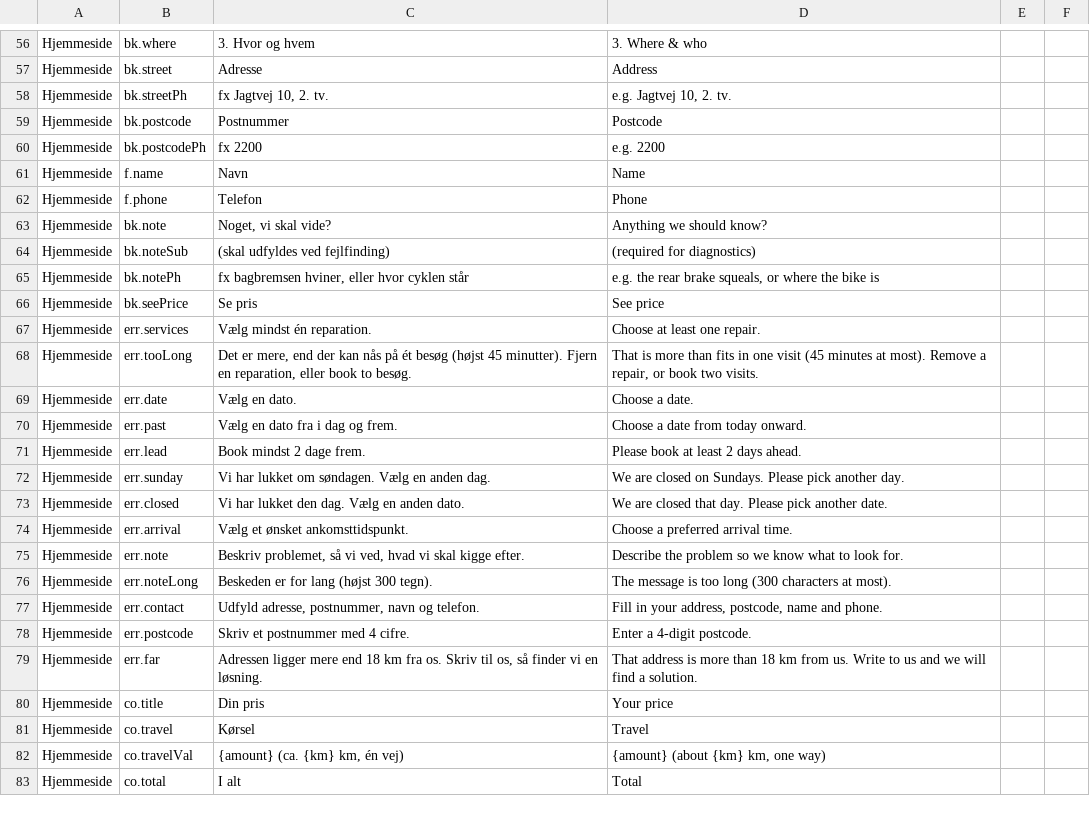
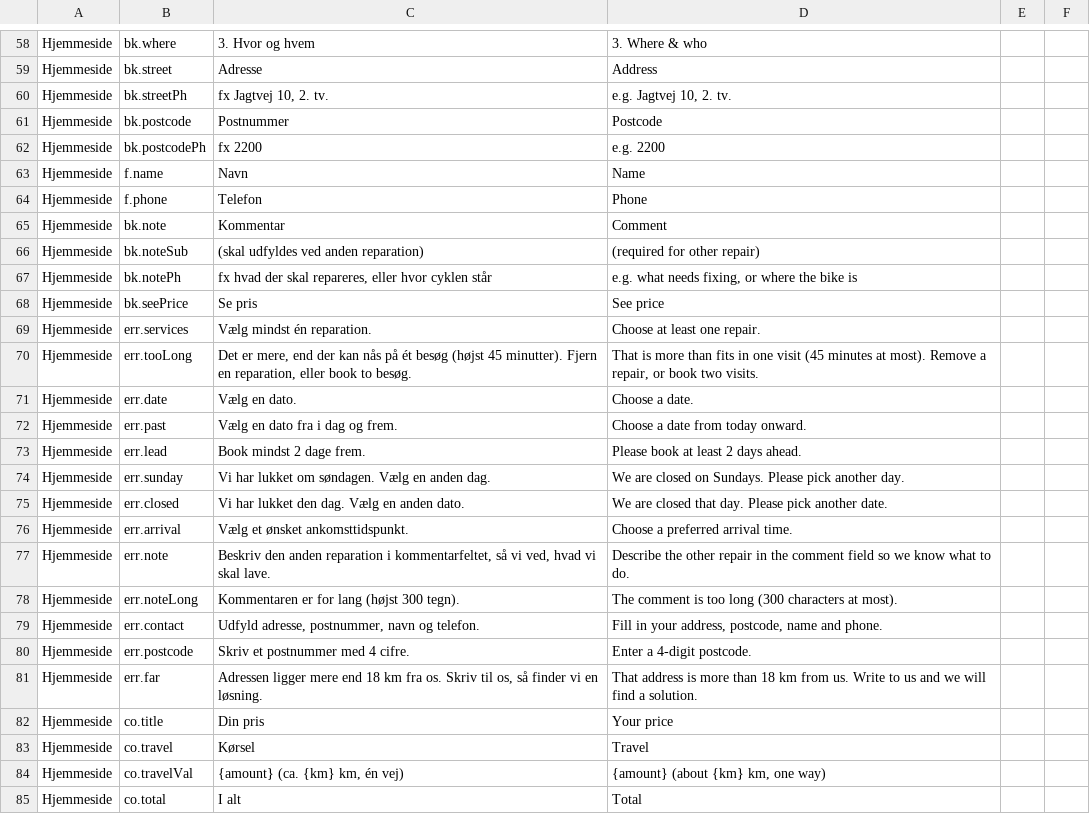
Before and after one commit to icepuente/the-neighbor, a CSV file: docs/review/proofreading.csv, drawn as a sheet; only a part is shown, gaps mark what is left out; the diff covers the shown part only.

Commit message:
Bike service (Eftersyn), Other repair, and payment on the spot
The owner's changes (2026-10-23):
- Diagnostics is now Bike Service / Eftersyn (same price and time; it no
  longer needs a comment). Kædeservice's description says "tjek" so the
  two do not read alike.
- New: Other Repair / Anden reparation, described in the comment field
  (now labelled Kommentar / Comment, required for it) and priced by the
  owner in the reply: the cards and price page say "Pris efter aftale",
  the total leaves it out ("162 DKK + other repair"), and the request
  email says its price is to be agreed. 20 minutes are held for it.
- Payment: on the spot, with Vipps or by bank transfer, in the FAQ, the
  terms (section 6) and the privacy policy (Vipps MobilePay or the bank
  as independent controllers; accounting records instead of invoices).
- Terms section 2: the price of an Other Repair is agreed before work.

Tests: npm test (14), npm run test:browser (48 checks).

```diff
--- a/docs/review/proofreading.csv
+++ b/docs/review/proofreading.csv
@@ -62,5 +64,5 @@
 "Hjemmeside";"f.phone";"Telefon";"Phone";"";""
-"Hjemmeside";"bk.note";"Noget, vi skal vide?";"Anything we should know?";"";""
-"Hjemmeside";"bk.noteSub";"(skal udfyldes ved fejlfinding)";"(required for diagnostics)";"";""
-"Hjemmeside";"bk.notePh";"fx bagbremsen hviner, eller hvor cyklen står";"e.g. the rear brake squeals, or where the bike is";"";""
+"Hjemmeside";"bk.note";"Kommentar";"Comment";"";""
+"Hjemmeside";"bk.noteSub";"(skal udfyldes ved anden reparation)";"(required for other repair)";"";""
+"Hjemmeside";"bk.notePh";"fx hvad der skal repareres, eller hvor cyklen står";"e.g. what needs fixing, or where the bike is";"";""
 "Hjemmeside";"bk.seePrice";"Se pris";"See price";"";""
@@ -74,4 +76,4 @@
 "Hjemmeside";"err.arrival";"Vælg et ønsket ankomsttidspunkt.";"Choose a preferred arrival time.";"";""
-"Hjemmeside";"err.note";"Beskriv problemet, så vi ved, hvad vi skal kigge efter.";"Describe the problem so we know what to look for.";"";""
-"Hjemmeside";"err.noteLong";"Beskeden er for lang (højst 300 tegn).";"The message is too long (300 characters at most).";"";""
+"Hjemmeside";"err.note";"Beskriv den anden reparation i kommentarfeltet, så vi ved, hvad vi skal lave.";"Describe the other repair in the comment field so we know what to do.";"";""
+"Hjemmeside";"err.noteLong";"Kommentaren er for lang (højst 300 tegn).";"The comment is too long (300 characters at most).";"";""
 "Hjemmeside";"err.contact";"Udfyld adresse, postnummer, navn og telefon.";"Fill in your address, postcode, name and phone.";"";""
```
Also changed, not shown: 9 added rows, 1 removed row and 66 edited cells elsewhere in this file, 10 other files.
